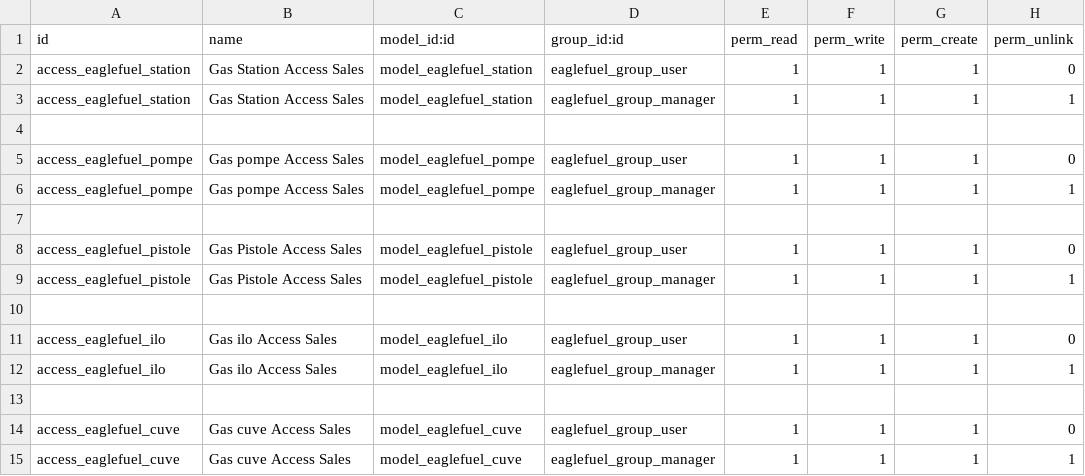
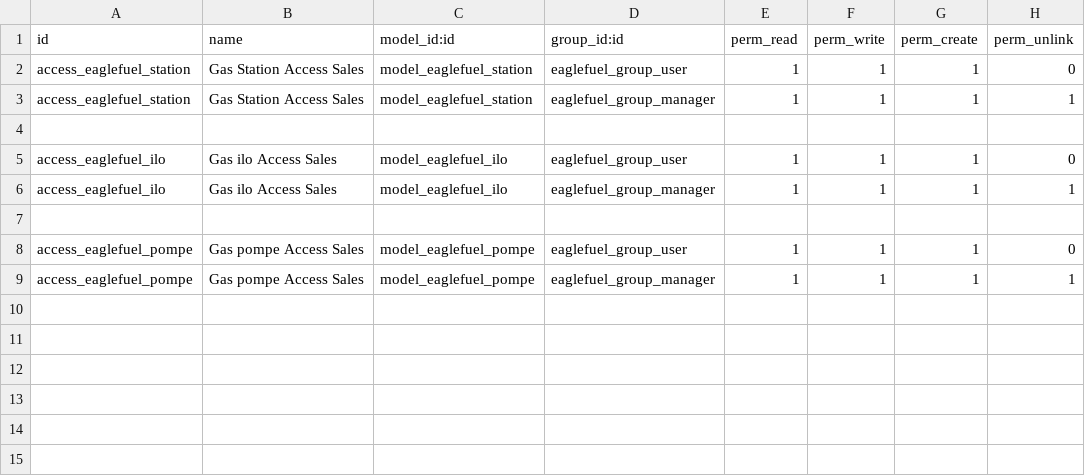
Before and after one commit to eaglesoftml/eaglefuel, a CSV file: security/ir.model.access.csv, drawn as a sheet.

Commit message:
ajout de la classe pompe(pompe.py)

```diff
--- a/security/ir.model.access.csv
+++ b/security/ir.model.access.csv
@@ -4,8 +4,2 @@ access_eaglefuel_station,Gas Station Access Sales,model_eaglefuel_station,eaglef
 
-access_eaglefuel_pompe,Gas pompe Access Sales,model_eaglefuel_pompe,eaglefuel_group_user,1,1,1,0
-access_eaglefuel_pompe,Gas pompe Access Sales,model_eaglefuel_pompe,eaglefuel_group_manager,1,1,1,1
-
-access_eaglefuel_pistole,Gas Pistole Access Sales,model_eaglefuel_pistole,eaglefuel_group_user,1,1,1,0
-access_eaglefuel_pistole,Gas Pistole Access Sales,model_eaglefuel_pistole,eaglefuel_group_manager,1,1,1,1
-
 access_eaglefuel_ilo,Gas ilo Access Sales,model_eaglefuel_ilo,eaglefuel_group_user,1,1,1,0
@@ -13,3 +7,3 @@ access_eaglefuel_ilo,Gas ilo Access Sales,model_eaglefuel_ilo,eaglefuel_group_ma
 
-access_eaglefuel_cuve,Gas cuve Access Sales,model_eaglefuel_cuve,eaglefuel_group_user,1,1,1,0
-access_eaglefuel_cuve,Gas cuve Access Sales,model_eaglefuel_cuve,eaglefuel_group_manager,1,1,1,1
+access_eaglefuel_pompe,Gas pompe Access Sales,model_eaglefuel_pompe,eaglefuel_group_user,1,1,1,0
+access_eaglefuel_pompe,Gas pompe Access Sales,model_eaglefuel_pompe,eaglefuel_group_manager,1,1,1,1
```
Also changed, not shown: 6 other files.
